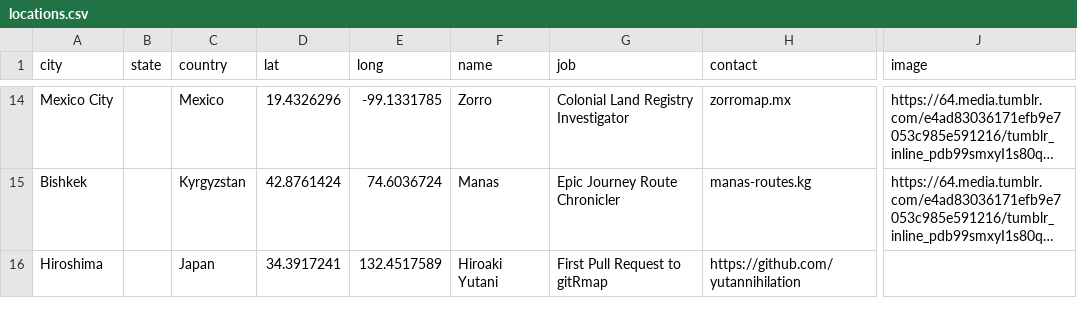
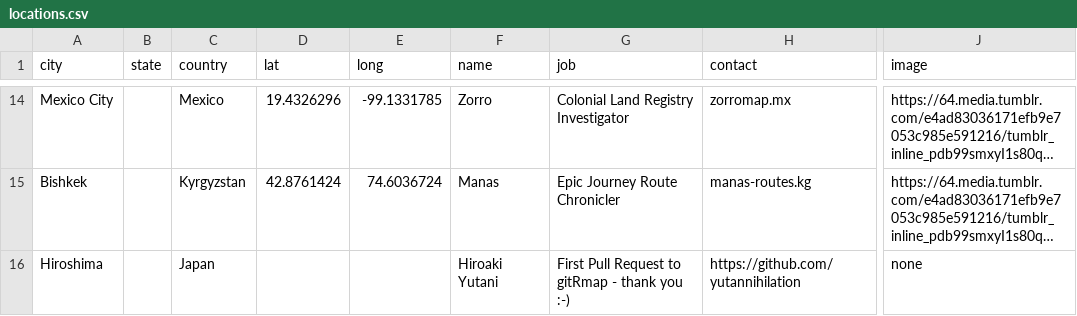
Before and after one commit to nickbearman/gitRmap, a CSV file: data/locations.csv, drawn as a sheet; only a part is shown, gaps mark what is left out; long unchanged cells end in …; the diff names each change by its address in the sheet, - before the commit and + after, or states it on an @@ line.

```diff
--- a/data/locations.csv
+++ b/data/locations.csv
-D16 (lat): 34.3917241
+D16 (lat): (empty)
-E16 (long): 132.4517589
+E16 (long): (empty)
-G16 (job): First Pull Request to gitRmap
+G16 (job): First Pull Request to gitRmap - thank you :-)
-J16 (image): (empty)
+J16 (image): none
```
Also changed, not shown: 1 other file.
